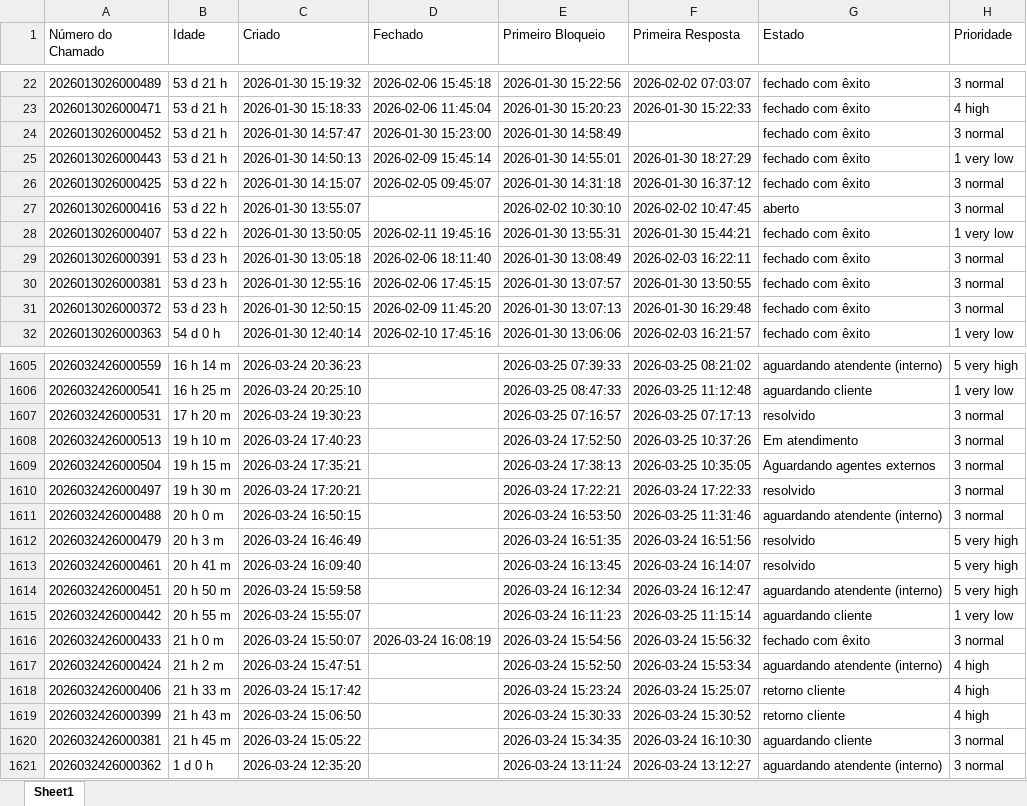
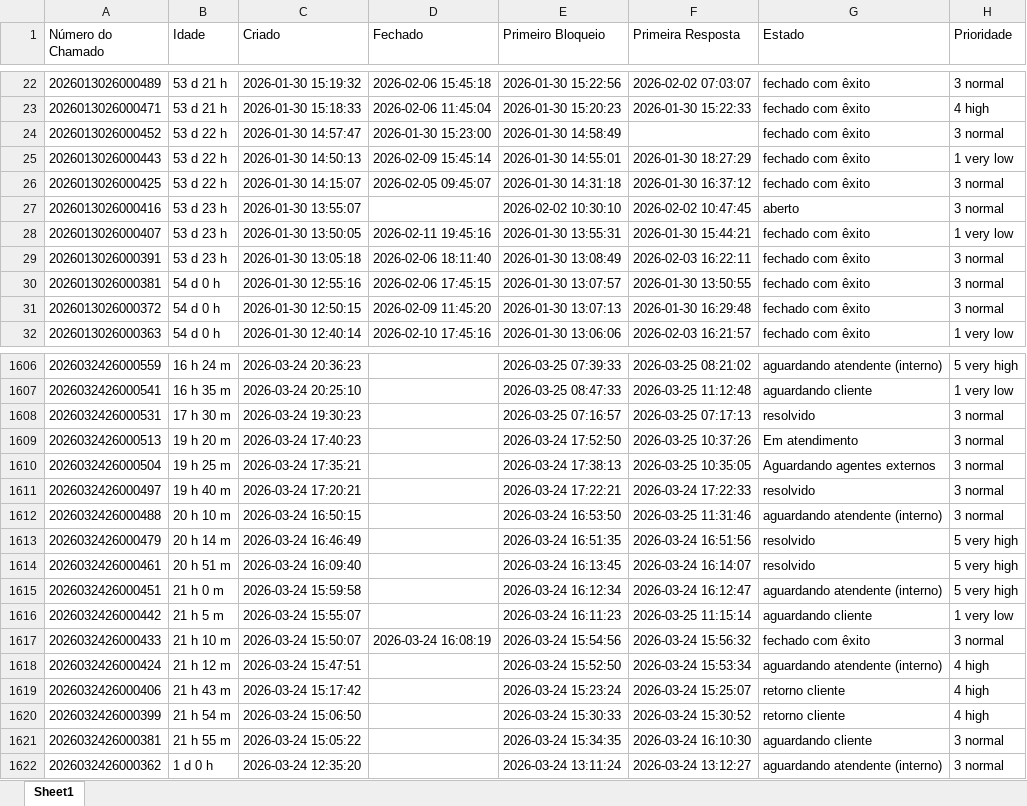
Before and after one commit to fabiolopestavares702-create/ssg-dashboard, an Excel workbook: dados.xlsx, sheet Sheet1, drawn as a sheet; only a part is shown, gaps mark what is left out; values as stored, in another font and other column widths than the file's, no borders; addresses are those after the commit; the diff covers the shown part only; the diff names each change by its address in the sheet, - before the commit and + after, or states it on an @@ line.

```diff
--- a/dados.xlsx (sheet Sheet1)
+++ b/dados.xlsx (sheet Sheet1)
-B24:B25 (Idade): 53 d 21 h
+B24:B25 (Idade): 53 d 22 h
-B27:B28 (Idade): 53 d 22 h
+B27:B28 (Idade): 53 d 23 h
-B30:B31 (Idade): 53 d 23 h
+B30:B31 (Idade): 54 d 0 h
-B1606 (Idade): 16 h 14 m
+B1606 (Idade): 16 h 24 m
-B1607 (Idade): 16 h 25 m
+B1607 (Idade): 16 h 35 m
-B1608 (Idade): 17 h 20 m
+B1608 (Idade): 17 h 30 m
-B1609 (Idade): 19 h 10 m
+B1609 (Idade): 19 h 20 m
-B1610 (Idade): 19 h 15 m
+B1610 (Idade): 19 h 25 m
-B1611 (Idade): 19 h 30 m
+B1611 (Idade): 19 h 40 m
-B1612 (Idade): 20 h 0 m
+B1612 (Idade): 20 h 10 m
-B1613 (Idade): 20 h 3 m
+B1613 (Idade): 20 h 14 m
-B1614 (Idade): 20 h 41 m
+B1614 (Idade): 20 h 51 m
-B1615 (Idade): 20 h 50 m
+B1615 (Idade): 21 h 0 m
-B1616 (Idade): 20 h 55 m
+B1616 (Idade): 21 h 5 m
-B1617 (Idade): 21 h 0 m
+B1617 (Idade): 21 h 10 m
-B1618 (Idade): 21 h 2 m
+B1618 (Idade): 21 h 12 m
-B1619 (Idade): 21 h 33 m
+B1619 (Idade): 21 h 43 m
-B1620 (Idade): 21 h 43 m
+B1620 (Idade): 21 h 54 m
-B1621 (Idade): 21 h 45 m
+B1621 (Idade): 21 h 55 m
```
Also changed, not shown: 1 added row and 412 edited cells elsewhere in this sheet.
